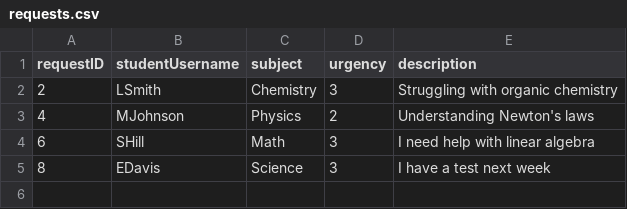
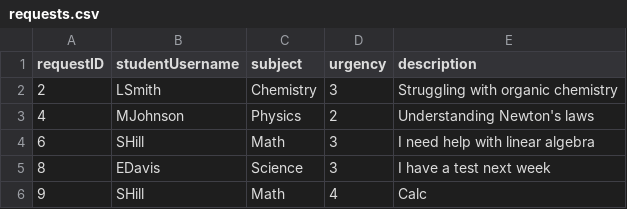
Before and after one commit to sarahh1201/EduConnect, a CSV file: v1/data/requests.csv, drawn as a sheet.

```diff
--- a/v1/data/requests.csv
+++ b/v1/data/requests.csv
@@ -5 +5,2 @@ requestID,studentUsername,subject,urgency,description
 8,EDavis,Science,3,I have a test next week
+9,SHill,Math,4,Calc
```
Also changed, not shown: v1/data/sessions.csv, 5 other files.
